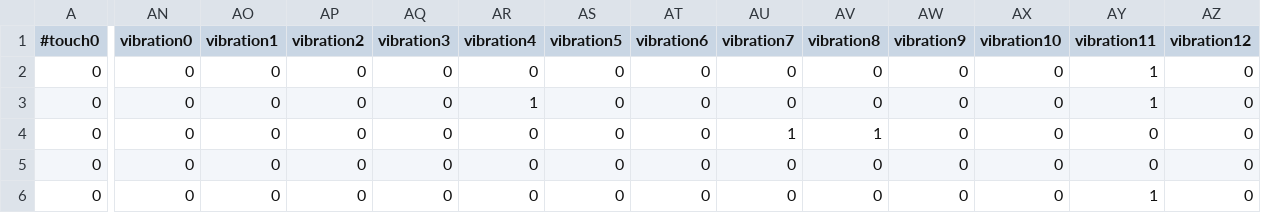
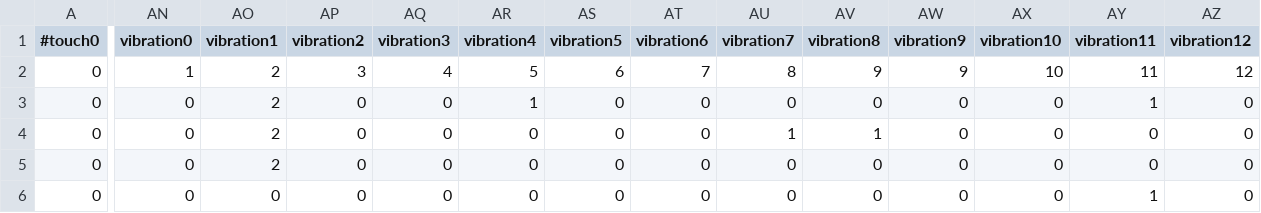
Before and after one commit to bona00ku/PatternClassification, a CSV file: classifyTouchPatterns/pattern/simple3.csv, drawn as a sheet; only a part is shown, gaps mark what is left out; the diff names each change by its address in the sheet, - before the commit and + after, or states it on an @@ line.

Commit message:
loadData3

```diff
--- a/classifyTouchPatterns/pattern/simple3.csv
+++ b/classifyTouchPatterns/pattern/simple3.csv
-AN2 (vibration0): 0
+AN2 (vibration0): 1
-AO2:AO5 (vibration1): 0
+AO2:AO5 (vibration1): 2
-AP2 (vibration2): 0
+AP2 (vibration2): 3
-AQ2 (vibration3): 0
+AQ2 (vibration3): 4
-AR2 (vibration4): 0
+AR2 (vibration4): 5
-AS2 (vibration5): 0
+AS2 (vibration5): 6
-AT2 (vibration6): 0
+AT2 (vibration6): 7
-AU2 (vibration7): 0
+AU2 (vibration7): 8
-AV2 (vibration8): 0
+AV2 (vibration8): 9
-AW2 (vibration9): 0
+AW2 (vibration9): 9
-AX2 (vibration10): 0
+AX2 (vibration10): 10
-AY2 (vibration11): 1
+AY2 (vibration11): 11
-AZ2 (vibration12): 0
+AZ2 (vibration12): 12
```
Also changed, not shown: 12 other files.
